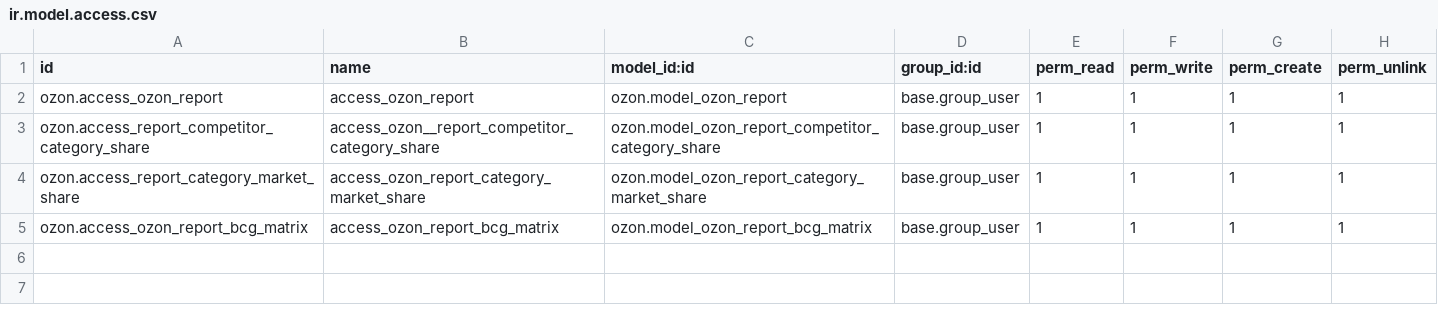
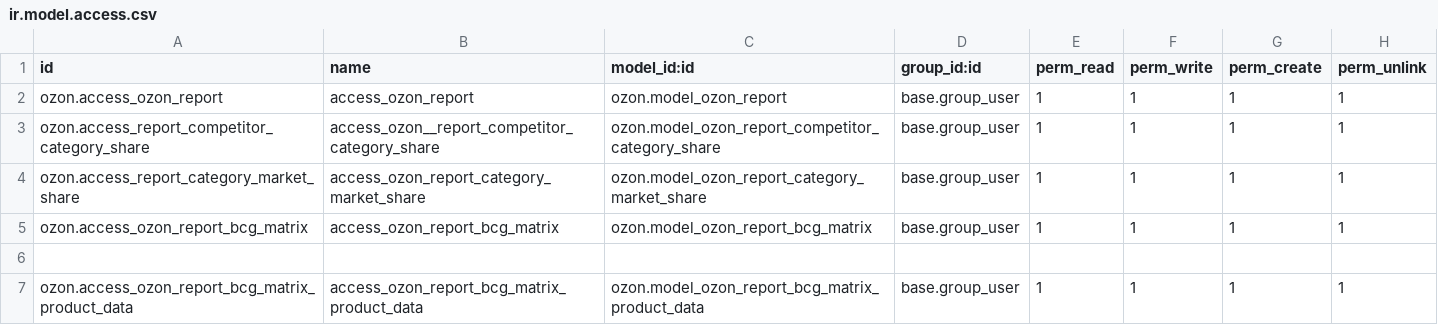
Before and after one commit to bnpi-retail/retail, a CSV file: addons/ozon/security/reports/ir.model.access.csv, drawn as a sheet; the diff names each change by its address in the sheet, - before the commit and + after, or states it on an @@ line.

Commit message:
Create OzonReportBcgMatrixProductData model and display bcg matrix data like list.

```diff
--- a/addons/ozon/security/reports/ir.model.access.csv
+++ b/addons/ozon/security/reports/ir.model.access.csv
+row 6: (empty)
+row 7: ozon.access_ozon_report_bcg_matrix_product_data | access_ozon_report_bcg_matrix_product_data | ozon.model_ozon_report_bcg_matrix_product_data | base.group_user | 1 | 1 | 1 | 1
```
Also changed, not shown: 2 other files.
